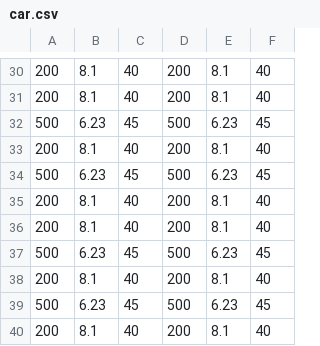
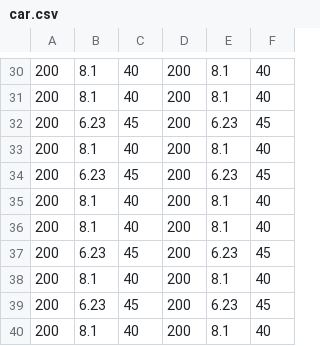
Before and after one commit to Matu-T/zemi, a CSV file: car.csv, drawn as a sheet; only a part is shown, gaps mark what is left out; the diff covers the shown part only.

```diff
--- a/car.csv
+++ b/car.csv
@@ -31,10 +31,10 @@
 200,8.1,40,200,8.1,40
-500,6.23,45,500,6.23,45
+200,6.23,45,200,6.23,45
 200,8.1,40,200,8.1,40
-500,6.23,45,500,6.23,45
+200,6.23,45,200,6.23,45
 200,8.1,40,200,8.1,40
 200,8.1,40,200,8.1,40
-500,6.23,45,500,6.23,45
+200,6.23,45,200,6.23,45
 200,8.1,40,200,8.1,40
-500,6.23,45,500,6.23,45
+200,6.23,45,200,6.23,45
 200,8.1,40,200,8.1,40
```
Also changed, not shown: 24 edited cells elsewhere in this file, feat.csv, motor.csv, 9 other files.
